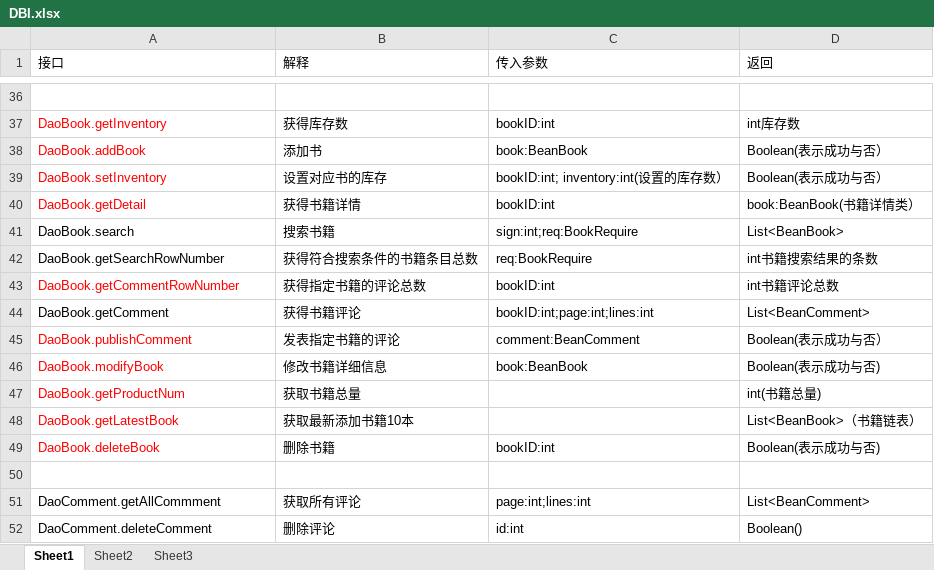
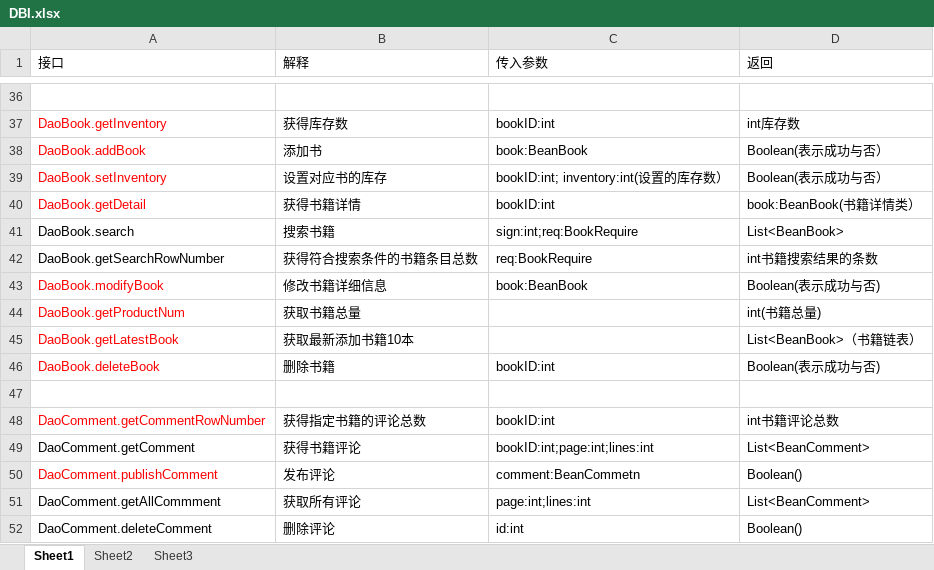
Before and after one commit to SanziShi/Symagic, an Excel workbook: doc/DBI.xlsx, sheet Sheet1, drawn as a sheet; only a part is shown, gaps mark what is left out; values as stored, in another font and other column widths than the file's, no borders; removed rows and columns are numbered as before the commit, all else as after; the diff names each change by its address in the sheet, - before the commit and + after, or states it on an @@ line.

```diff
--- a/doc/DBI.xlsx (sheet Sheet1)
+++ b/doc/DBI.xlsx (sheet Sheet1)
-row 43: DaoBook.getCommentRowNumber | 获得指定书籍的评论总数 | bookID:int | int书籍评论总数
-row 44: DaoBook.getComment | 获得书籍评论 | bookID:int;page:int;lines:int | List<BeanComment>
-row 45: DaoBook.publishComment | 发表指定书籍的评论 | comment:BeanComment | Boolean(表示成功与否）
+row 48: DaoComment.getCommentRowNumber | 获得指定书籍的评论总数 | bookID:int | int书籍评论总数
+row 49: DaoComment.getComment | 获得书籍评论 | bookID:int;page:int;lines:int | List<BeanComment>
+row 50: DaoComment.publishComment | 发布评论 | comment:BeanCommetn | Boolean()
```
Also changed, not shown: 9 other files.
